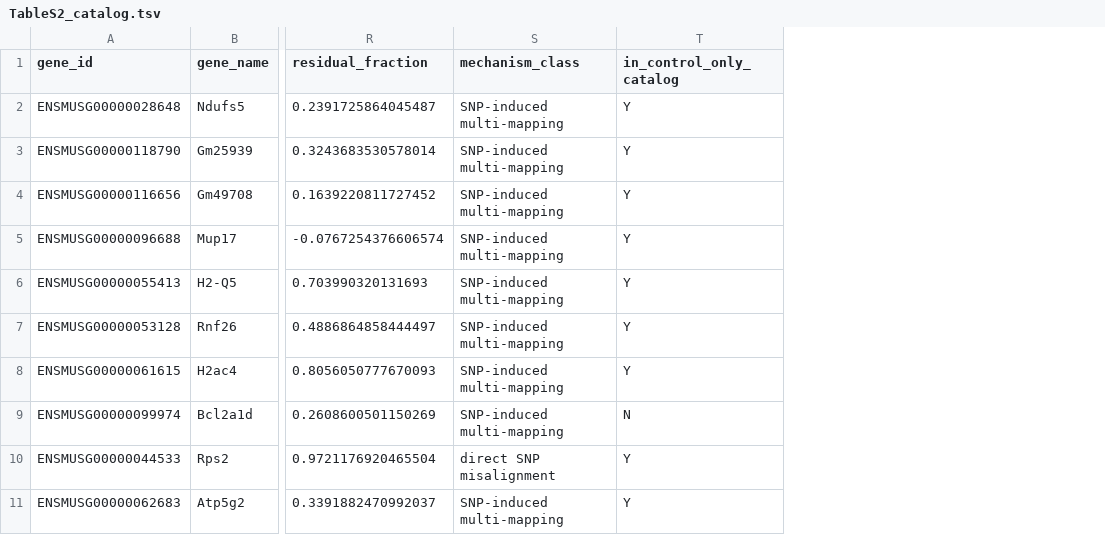
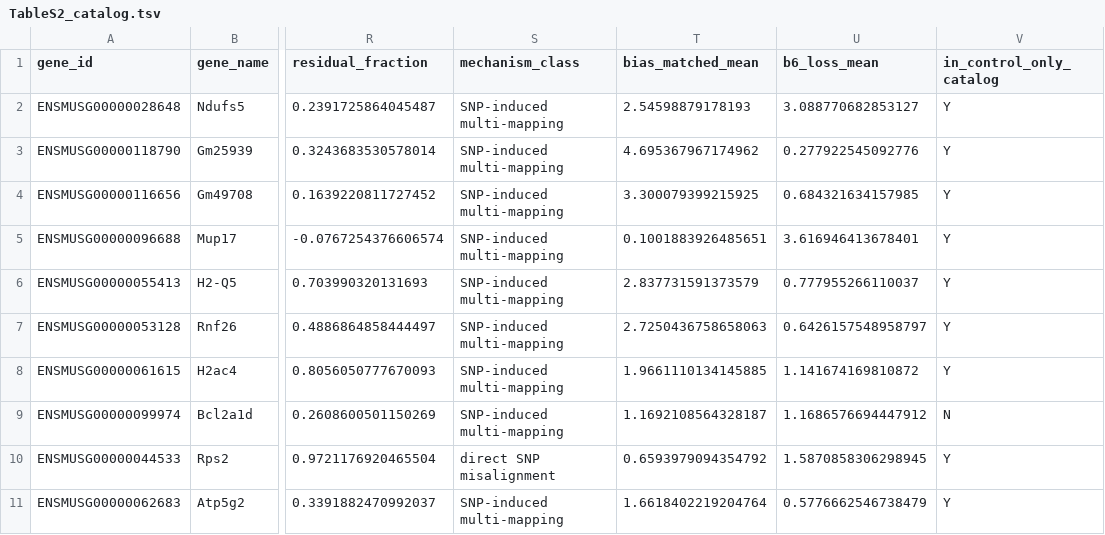
Before and after one commit to masakiwatanabe-labani/FVB-reference-bias-RNAseq, a TSV file: manuscript/revised_v2/supplementary_tables/TableS2_catalog.tsv, drawn as a sheet; only a part is shown, gaps mark what is left out; the diff names each change by its address in the sheet, - before the commit and + after, or states it on an @@ line.

```diff
--- a/manuscript/revised_v2/supplementary_tables/TableS2_catalog.tsv
+++ b/manuscript/revised_v2/supplementary_tables/TableS2_catalog.tsv
+column T (bias_matched_mean), rows 2-11: 2.54598879178193 | 4.695367967174962 | 3.300079399215925 | 0.1001883926485651 | 2.837731591373579 | 2.7250436758658063 | 1.9661110134145885 | 1.1692108564328187 | 0.6593979094354792 | 1.6618402219204764
+column U (b6_loss_mean), rows 2-11: 3.088770682853127 | 0.277922545092776 | 0.684321634157985 | 3.616946413678401 | 0.777955266110037 | 0.6426157548958797 | 1.141674169810872 | 1.1686576694447912 | 1.5870858306298945 | 0.5776662546738479
```
Also changed, not shown: analysis_v2/figures/Fig2_f1_ase_data.tsv, manuscript/revised_v2/supplementary_tables/TableS1b_identity_verification.tsv, 35 other files.
